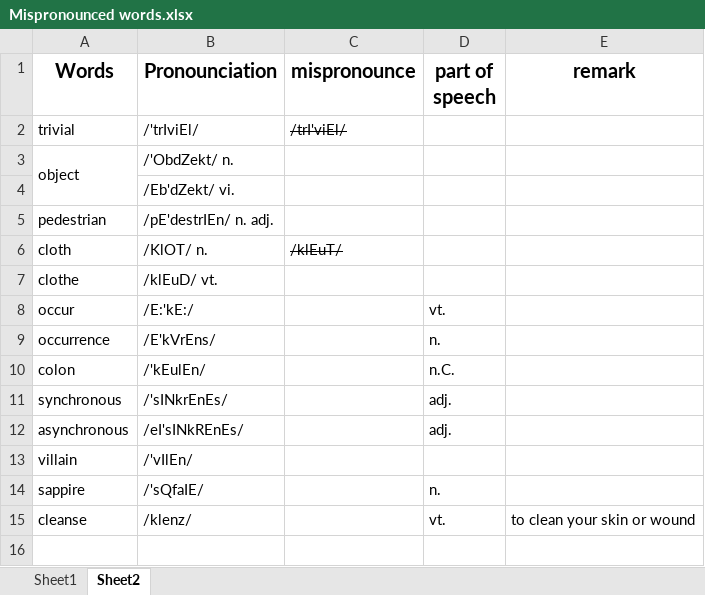
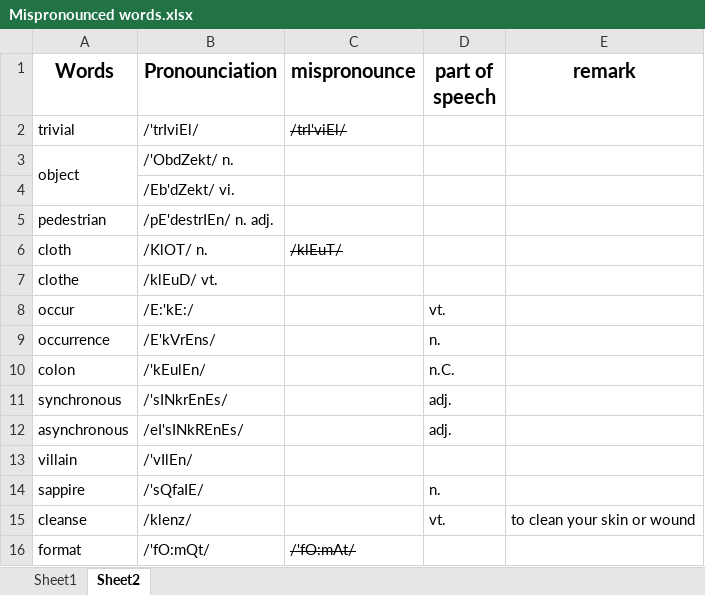
Before and after one commit to NicholasRabbit/English-Note, an Excel workbook: Words/Mispronounced words.xlsx, sheet Sheet2, drawn as a sheet; values as stored, in another font and other column widths than the file's, no borders; the diff names each change by its address in the sheet, - before the commit and + after, or states it on an @@ line.

Commit message:
update mispronounced words

```diff
--- a/Words/Mispronounced words.xlsx (sheet Sheet2)
+++ b/Words/Mispronounced words.xlsx (sheet Sheet2)
+row 16: format | /'fO:mQt/ | /'fO:mAt/
```
